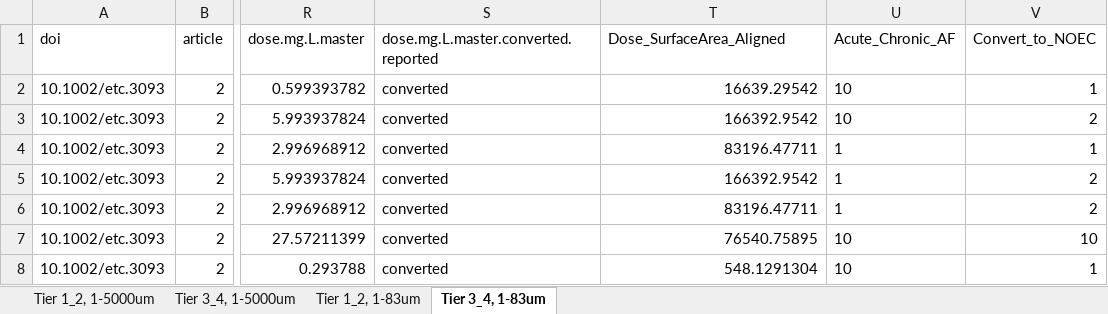
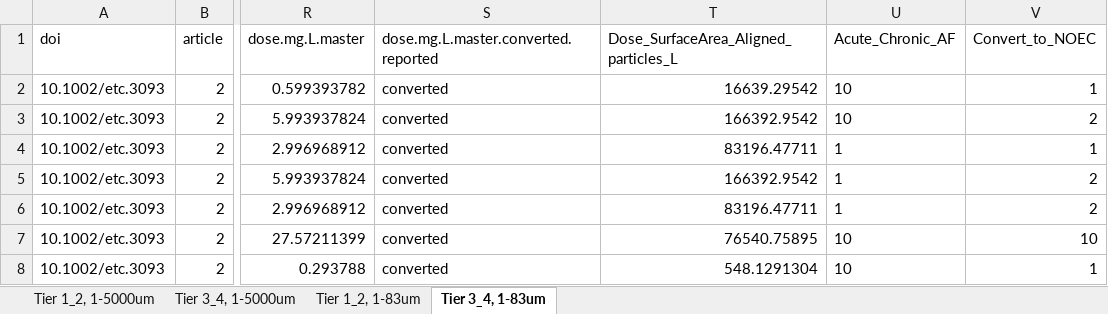
Before and after one commit to ScottCoffin/aq_mp_tox_modelling, an Excel workbook: SSD_rawdata.xlsx, sheet Tier 3_4, 1-83um, drawn as a sheet; only a part is shown, gaps mark what is left out; values as stored, in another font and other column widths than the file's, no borders; the diff names each change by its address in the sheet, - before the commit and + after, or states it on an @@ line.

```diff
--- a/SSD_rawdata.xlsx (sheet Tier 3_4, 1-83um)
+++ b/SSD_rawdata.xlsx (sheet Tier 3_4, 1-83um)
-T1: Dose_SurfaceArea_Aligned
+T1: Dose_SurfaceArea_Aligned_particles_L
```
Also changed, not shown: sheet Tier 3_4, 1-5000um, sheet Tier 1_2, 1-83um, sheet Tier 1_2, 1-5000um, 1 other file.
